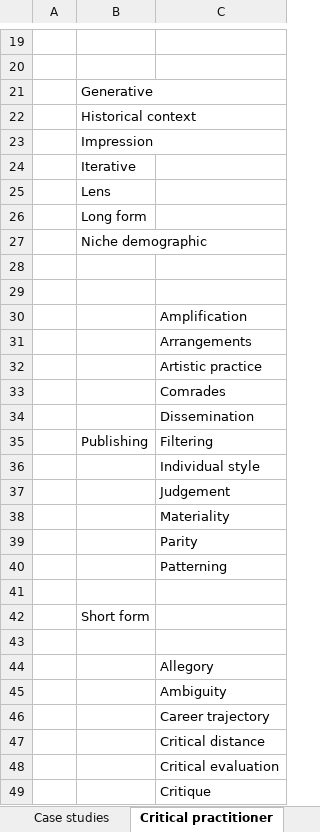
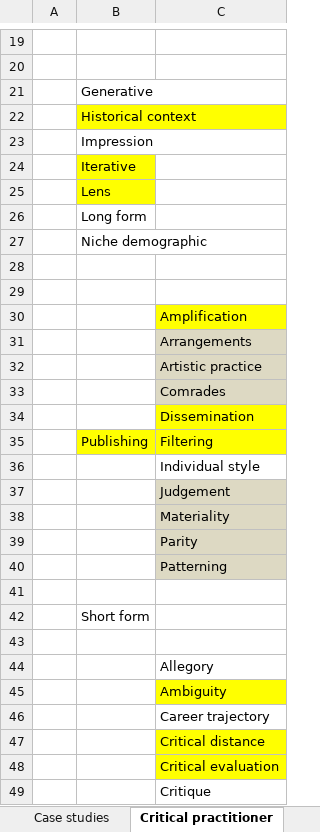
Before and after one commit to hackngit/mresrca_keywords, an Excel workbook: Dataset.xlsx, sheet Critical practitioner, drawn as a sheet; only a part is shown, gaps mark what is left out; values as stored, in another font and other column widths than the file's, no borders; charts and pictures not drawn; the diff covers the shown part only; the diff names each change by its address in the sheet, - before the commit and + after, or states it on an @@ line.

```diff
--- a/Dataset.xlsx (sheet Critical practitioner)
+++ b/Dataset.xlsx (sheet Critical practitioner)
-B22 fill: none
+B22 fill: #FFFF00
-B24:B25 fill: none
+B24:B25 fill: #FFFF00
-C30 fill: none
+C30 fill: #FFFF00
-C31:C33 fill: none
+C31:C33 fill: #DDD9C3
-C34 fill: none
+C34 fill: #FFFF00
-B35:C35 fill: none
+B35:C35 fill: #FFFF00
-C37:C40 fill: none
+C37:C40 fill: #DDD9C3
-C45 fill: none
+C45 fill: #FFFF00
-C47:C48 fill: none
+C47:C48 fill: #FFFF00
```
Also changed, not shown: cell formats elsewhere in this sheet, sheet Self-actualisation, sheet Visual rhetoric, sheet Practice in research, sheet Social practice, sheet Innovation, sheet Case studies, 4 more sheets, other sheet tabs, charts or pictures, 7 other files.
